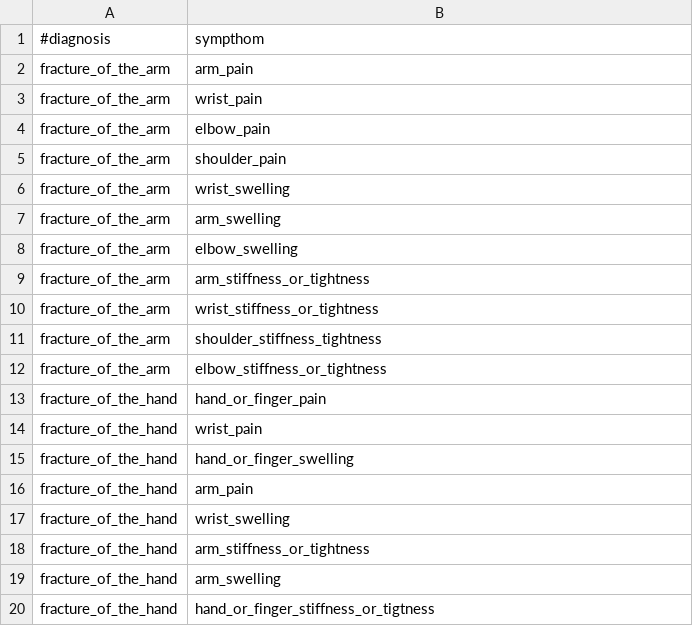
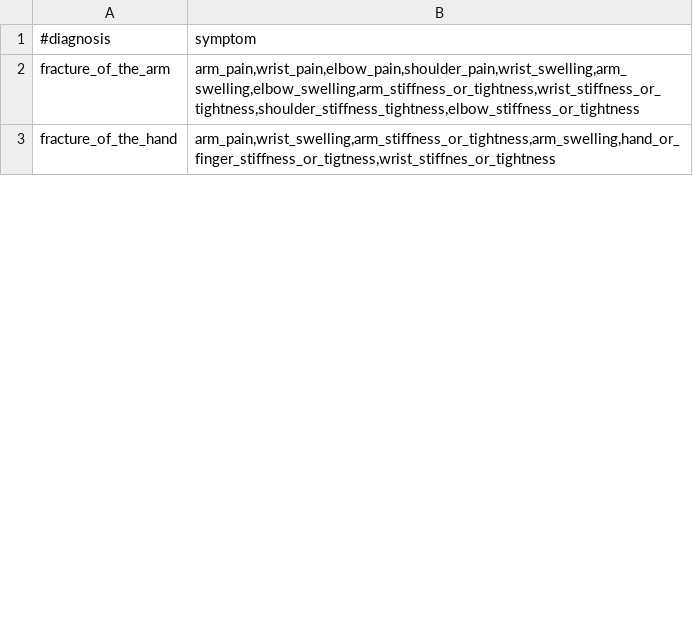
Before and after one commit to mirkela11/INZZN, a CSV file: CaseBased/data/Diagnosis.csv, drawn as a sheet; only a part is shown; the diff covers the shown part only.

Commit message:
uradjen diagnosis app

```diff
--- a/CaseBased/data/Diagnosis.csv
+++ b/CaseBased/data/Diagnosis.csv
@@ -1,20 +1,3 @@
-#diagnosis;sympthom
-fracture_of_the_arm;arm_pain
-fracture_of_the_arm;wrist_pain
-fracture_of_the_arm;elbow_pain
-fracture_of_the_arm;shoulder_pain
-fracture_of_the_arm;wrist_swelling
-fracture_of_the_arm;arm_swelling
-fracture_of_the_arm;elbow_swelling
-fracture_of_the_arm;arm_stiffness_or_tightness
-fracture_of_the_arm;wrist_stiffness_or_tightness
-fracture_of_the_arm;shoulder_stiffness_tightness
-fracture_of_the_arm;elbow_stiffness_or_tightness
-fracture_of_the_hand;hand_or_finger_pain
-fracture_of_the_hand;wrist_pain
-fracture_of_the_hand;hand_or_finger_swelling
-fracture_of_the_hand;arm_pain
-fracture_of_the_hand;wrist_swelling
-fracture_of_the_hand;arm_stiffness_or_tightness
-fracture_of_the_hand;arm_swelling
-fracture_of_the_hand;hand_or_finger_stiffness_or_tigtness
+#diagnosis;symptom
+fracture_of_the_arm;arm_pain,wrist_pain,elbow_pain,shoulder_pain,wrist_swelling,arm_swelling,elbow_swelling,arm_stiffness_or_tightness,wrist_stiffness_or_tightness,shoulder_stiffness_tightness,elbow_stiffness_or_tightness
+fracture_of_the_hand;arm_pain,wrist_swelling,arm_stiffness_or_tightness,arm_swelling,hand_or_finger_stiffness_or_tigtness,wrist_stiffnes_or_tightness
```
Also changed, not shown: 23 removed rows and 3 edited cells elsewhere in this file, 7 other files.
